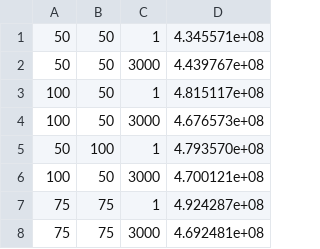
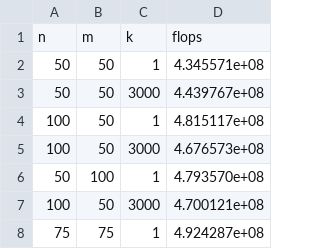
Before and after one commit to PaulHosek/Many-Core-Processing, a CSV file: assignment_1/heat_seq/data.csv, drawn as a sheet; only a part is shown; the shorter side is filled out with more unchanged rows; the diff names each change by its address in the sheet, - before the commit and + after, or states it on an @@ line.

```diff
--- a/assignment_1/heat_seq/data.csv
+++ b/assignment_1/heat_seq/data.csv
+row 1: n | m | k | flops
```
Also changed, not shown: 9 other files.
